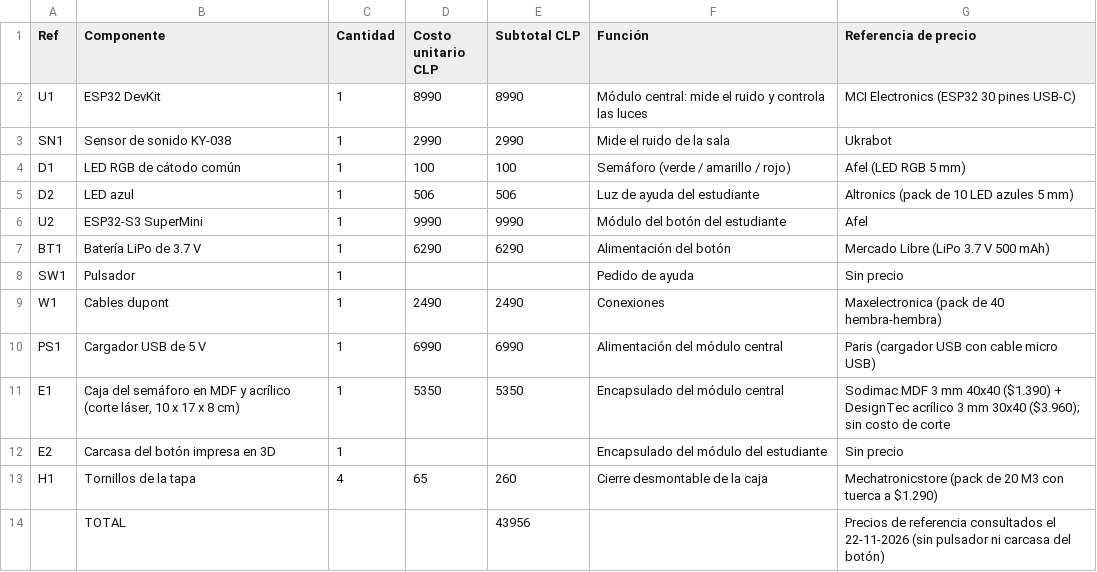
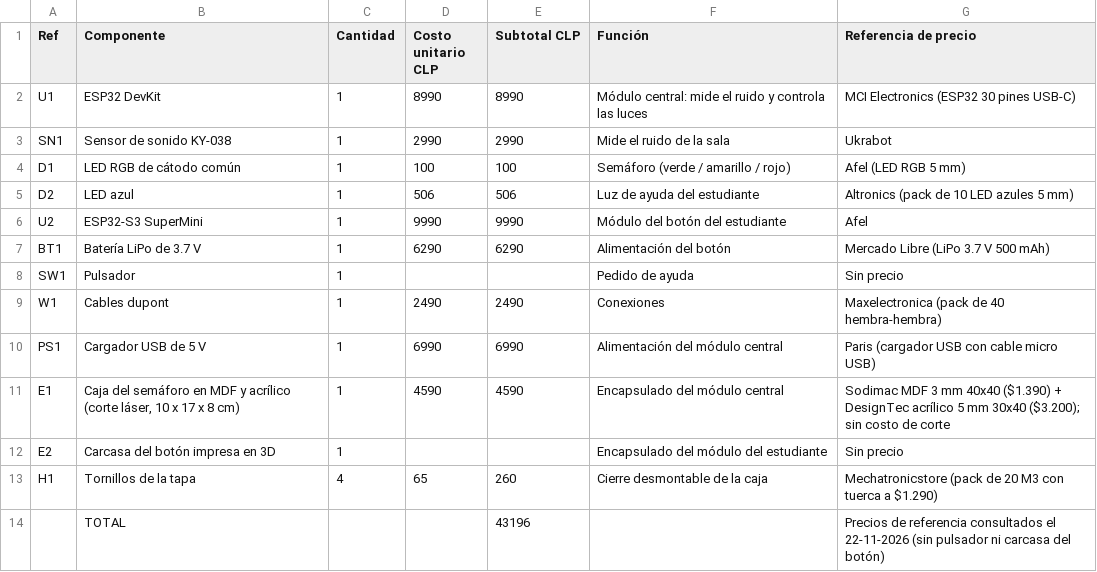
Before and after one commit to isiparrab/sensor_ruido_clases, a CSV file: hardware/bom/BOM.csv, drawn as a sheet.

```diff
--- a/hardware/bom/BOM.csv
+++ b/hardware/bom/BOM.csv
@@ -10,5 +10,5 @@ W1,Cables dupont,1,2490,2490,Conexiones,Maxelectronica (pack de 40 hembra-hembra
 PS1,Cargador USB de 5 V,1,6990,6990,Alimentación del módulo central,Paris (cargador USB con cable micro USB)
-E1,"Caja del semáforo en MDF y acrílico (corte láser, 10 x 17 x 8 cm)",1,5350,5350,Encapsulado del módulo central,Sodimac MDF 3 mm 40x40 ($1.390) + DesignTec acrílico 3 mm 30x40 ($3.960); sin costo de corte
+E1,"Caja del semáforo en MDF y acrílico (corte láser, 10 x 17 x 8 cm)",1,4590,4590,Encapsulado del módulo central,Sodimac MDF 3 mm 40x40 ($1.390) + DesignTec acrílico 5 mm 30x40 ($3.200); sin costo de corte
 E2,Carcasa del botón impresa en 3D,1,,,Encapsulado del módulo del estudiante,Sin precio
 H1,Tornillos de la tapa,4,65,260,Cierre desmontable de la caja,Mechatronicstore (pack de 20 M3 con tuerca a $1.290)
-,TOTAL,,,43956,,Precios de referencia consultados el 22-11-2026 (sin pulsador ni carcasa del botón)
+,TOTAL,,,43196,,Precios de referencia consultados el 22-11-2026 (sin pulsador ni carcasa del botón)
```
Also changed, not shown: 5 other files.
